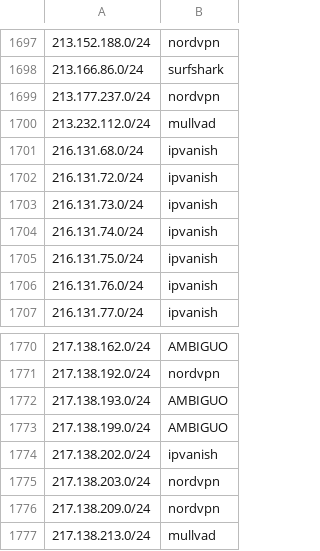
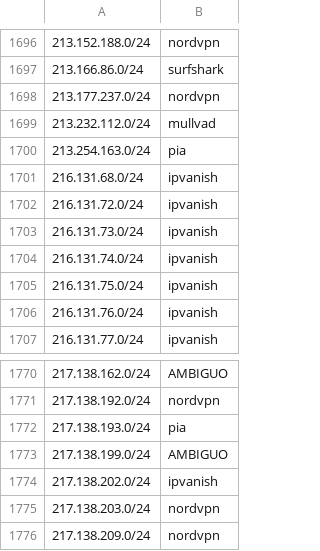
Before and after one commit to k0jir0900/nexus, a TSV file: vpn-finder/segments/vpn-segments-v4-24.tsv, drawn as a sheet; only a part is shown, gaps mark what is left out; the shorter side is filled out with more unchanged rows; the diff covers the shown part only.

```diff
--- a/vpn-finder/segments/vpn-segments-v4-24.tsv
+++ b/vpn-finder/segments/vpn-segments-v4-24.tsv
@@ -1700,2 +1699,3 @@
 213.232.112.0/24	mullvad
+213.254.163.0/24	pia
 216.131.68.0/24	ipvanish
@@ -1771,3 +1771,3 @@
 217.138.192.0/24	nordvpn
-217.138.193.0/24	AMBIGUO
+217.138.193.0/24	pia
 217.138.199.0/24	AMBIGUO
```
Also changed, not shown: 2 added rows and 3 removed rows elsewhere in this file, vpn-finder/providers/vpn-ipvanish-v4.csv, vpn-finder/providers/vpn-mullvad-v4.csv, 12 other files.
